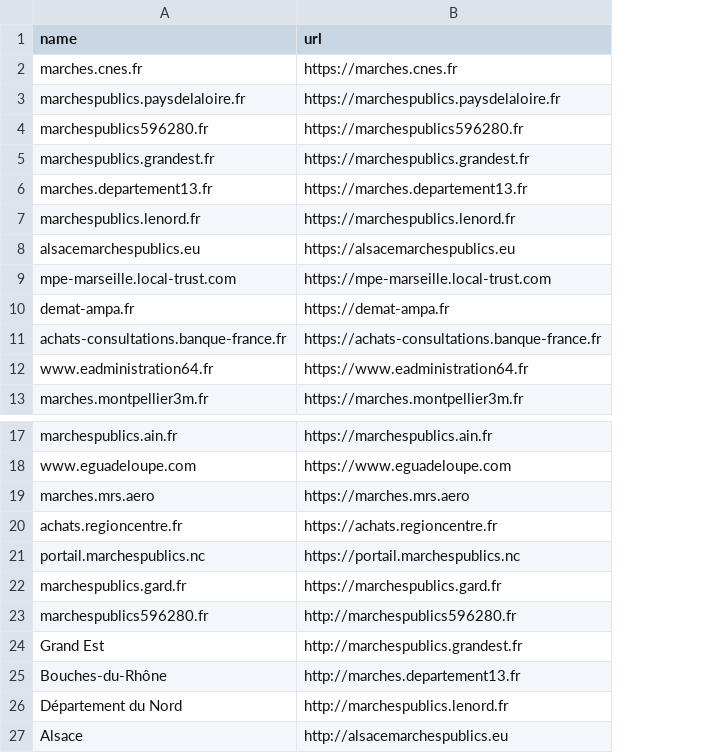
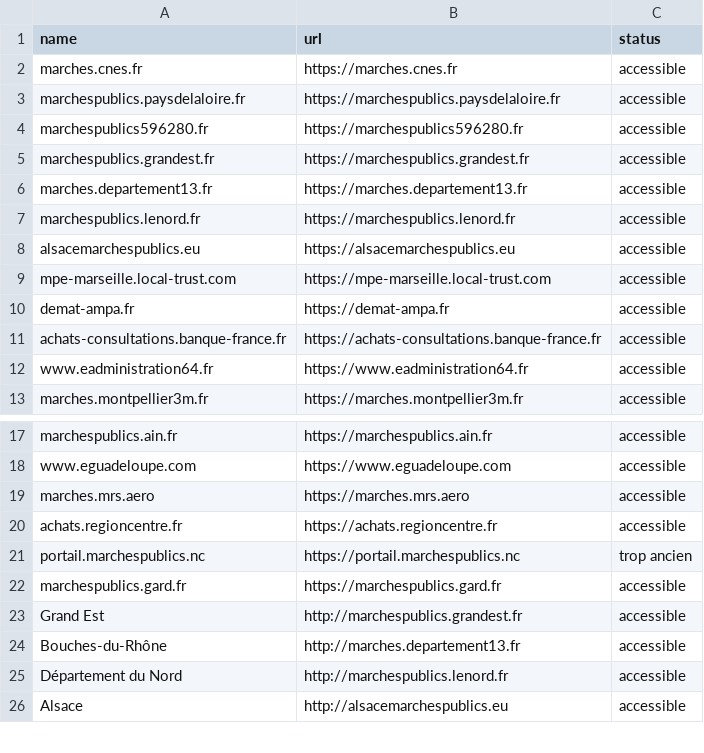
Before and after one commit to ColinMaudry/atexo-decp-scraper, a CSV file: plateformes-all.csv, drawn as a sheet; only a part is shown, gaps mark what is left out; removed rows and columns are numbered as before the commit, all else as after; the diff names each change by its address in the sheet, - before the commit and + after, or states it on an @@ line.

Commit message:
Ajout du statut de chaque plateforme

```diff
--- a/plateformes-all.csv
+++ b/plateformes-all.csv
+column C (status), rows 2-13: all accessible; rows 17-26: accessible | accessible | accessible | accessible | trop ancien | accessible | accessible | accessible | accessible | accessible
-row 23: marchespublics596280.fr | http://marchespublics596280.fr
```
